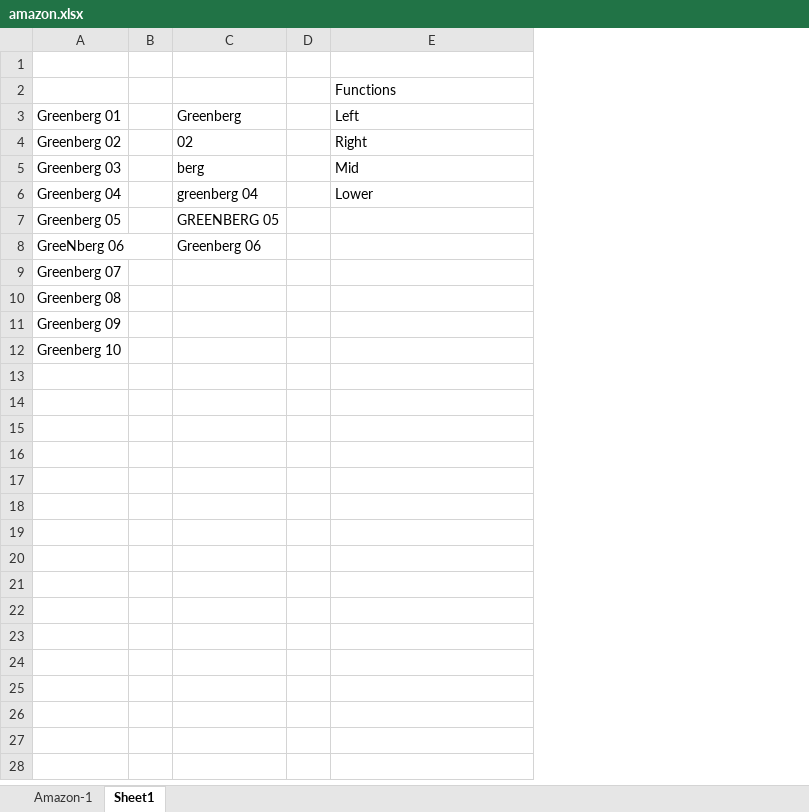
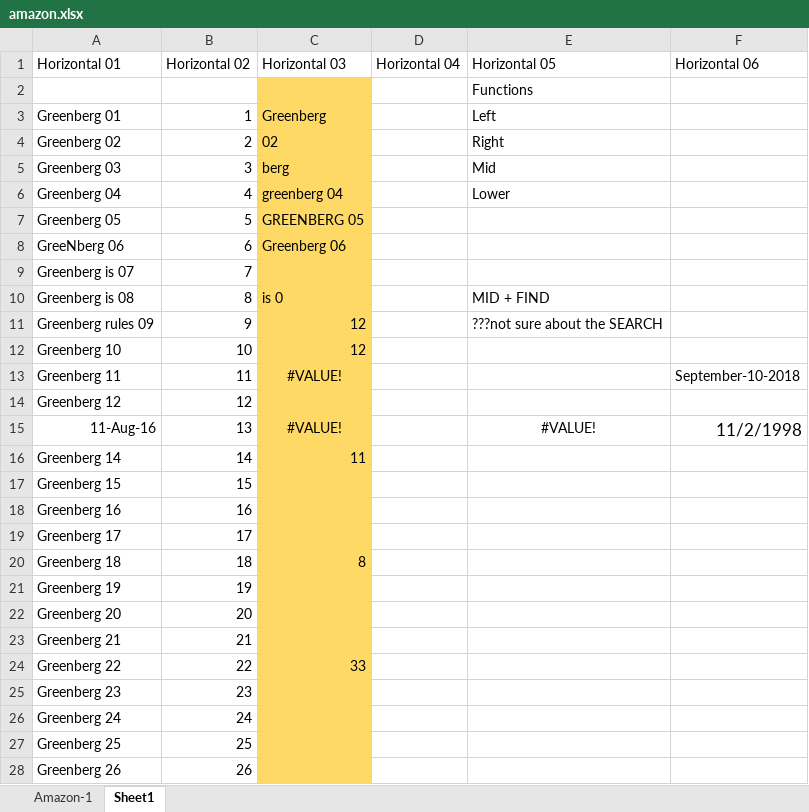
Before and after one commit to MauroAz/Excel_Homework, an Excel workbook: amazon.xlsx, sheet Sheet1, drawn as a sheet; only a part is shown; values as stored, in another font and other column widths than the file's, no borders; removed rows and columns are numbered as before the commit, all else as after; the diff covers the shown part only; the diff names each change by its address in the sheet, - before the commit and + after, or states it on an @@ line.

```diff
--- a/amazon.xlsx (sheet Sheet1)
+++ b/amazon.xlsx (sheet Sheet1)
-column A, rows 3-12: Greenberg 01 | Greenberg 02 | Greenberg 03 | Greenberg 04 | Greenberg 05 | GreeNberg 06 | Greenberg 07 | Greenberg 08 | Greenberg 09 | Greenberg 10
-column B, empty
+column A (Horizontal 01), rows 3-9: Greenberg 01 | Greenberg 02 | Greenberg 03 | Greenberg 04 | Greenberg 05 | GreeNberg 06 | Greenberg is 07; rows 17-19: Greenberg 15 | Greenberg 16 | Greenberg 17
+column B (Horizontal 02), rows 3-9: 1 | 2 | 3 | 4 | 5 | 6 | 7; rows 17-19: 15 | 16 | 17
-column D, empty
+column D (Horizontal 04), empty
+column F (Horizontal 06), empty
-row 1: (empty)
+row 1: Horizontal 01 | Horizontal 02 | Horizontal 03 | Horizontal 04 | Horizontal 05 | Horizontal 06
-C2:C9 fill: none
+C2:C9 fill: #FFD966
+row 10: Greenberg is 08 | 8 | is 0 |  | MID + FIND
+row 11: Greenberg rules 09 | 9 | 12 |  | ???not sure about the SEARCH
+row 12: Greenberg 10 | 10 | 12
+row 13: Greenberg 11 | 11 | #VALUE! |  |  | September-10-2018
+row 14: Greenberg 12 | 12
+row 15: 11-Aug-16 | 13 | #VALUE! |  | #VALUE! | 11/2/1998
+row 16: Greenberg 14 | 14 | 11
-C17:C19 fill: none
+C17:C19 fill: #FFD966
+row 20: Greenberg 18 | 18 | 8
+row 21: Greenberg 19 | 19
+row 22: Greenberg 20 | 20
+row 23: Greenberg 21 | 21
+row 24: Greenberg 22 | 22 | 33
+row 25: Greenberg 23 | 23
+row 26: Greenberg 24 | 24
+row 27: Greenberg 25 | 25
+row 28: Greenberg 26 | 26
```
Also changed, not shown: 83 added rows elsewhere in this sheet, sheet Amazon-1, 3 other files.
